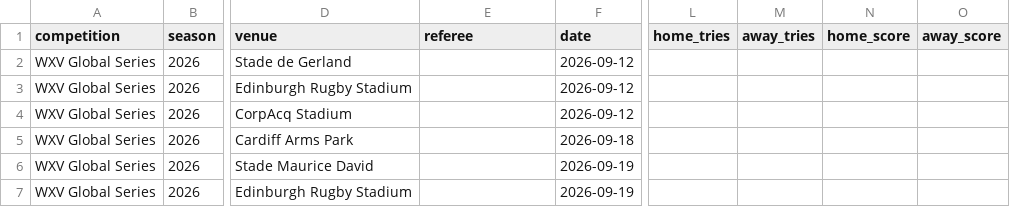
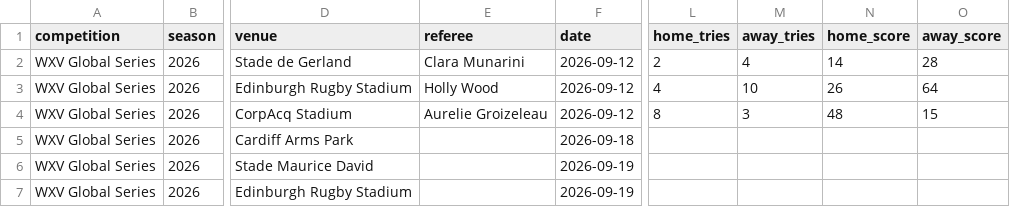
Before and after one commit to davewalker5/RugbyTracker, a CSV file: data/imports/WXV-GLOBAL-2026/matches.csv, drawn as a sheet; only a part is shown, gaps mark what is left out; the diff names each change by its address in the sheet, - before the commit and + after, or states it on an @@ line.

```diff
--- a/data/imports/WXV-GLOBAL-2026/matches.csv
+++ b/data/imports/WXV-GLOBAL-2026/matches.csv
-E2 (referee): (empty)
+E2 (referee): Clara Munarini
-L2 (home_tries): (empty)
+L2 (home_tries): 2
-M2 (away_tries): (empty)
+M2 (away_tries): 4
-N2 (home_score): (empty)
+N2 (home_score): 14
-O2 (away_score): (empty)
+O2 (away_score): 28
-E3 (referee): (empty)
+E3 (referee): Holly Wood
-L3 (home_tries): (empty)
+L3 (home_tries): 4
-M3 (away_tries): (empty)
+M3 (away_tries): 10
-N3 (home_score): (empty)
+N3 (home_score): 26
-O3 (away_score): (empty)
+O3 (away_score): 64
-E4 (referee): (empty)
+E4 (referee): Aurelie Groizeleau
-L4 (home_tries): (empty)
+L4 (home_tries): 8
-M4 (away_tries): (empty)
+M4 (away_tries): 3
-N4 (home_score): (empty)
+N4 (home_score): 48
-O4 (away_score): (empty)
+O4 (away_score): 15
```
Also changed, not shown: data/imports/WXV-CHALLENGER-2026/matches.csv, 3 other files.
